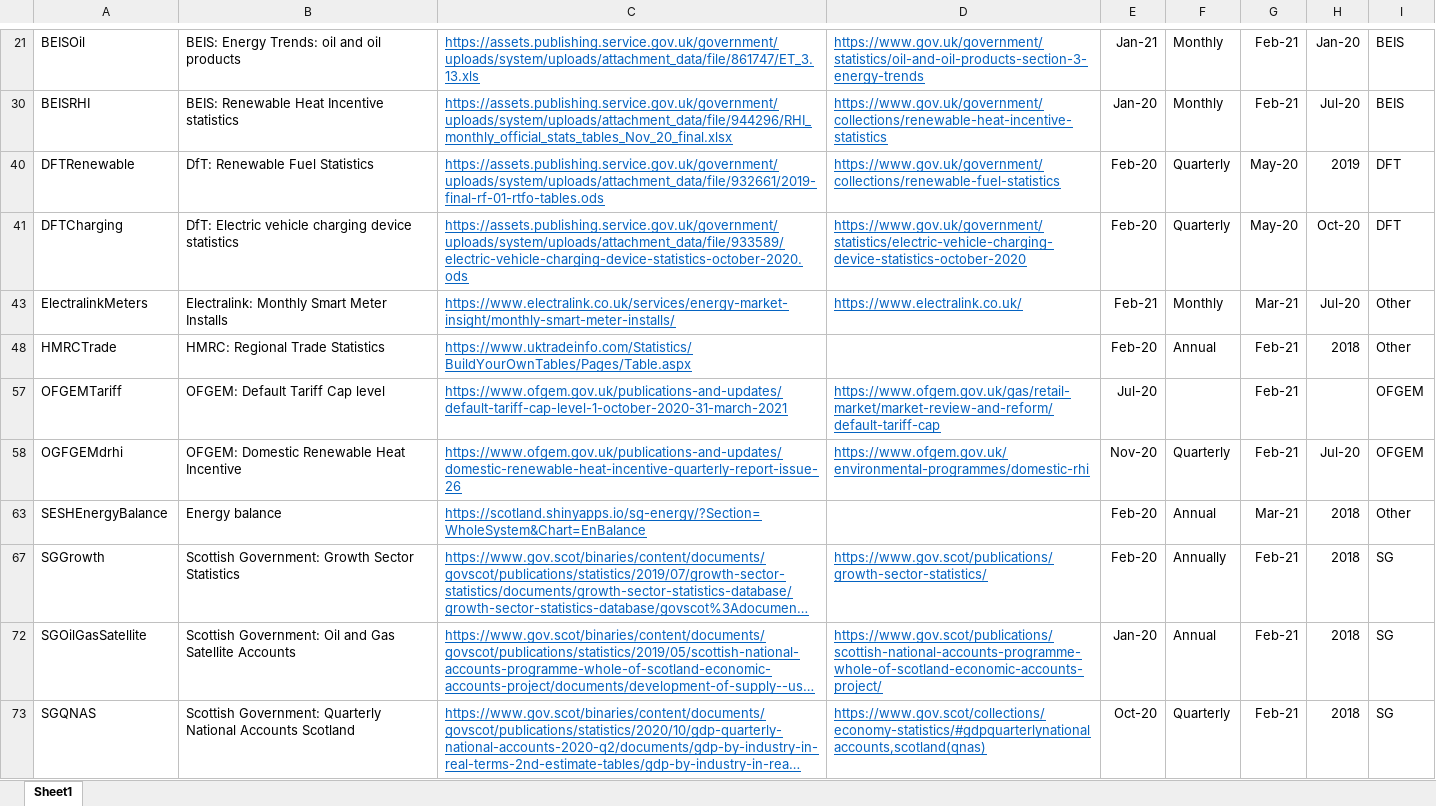
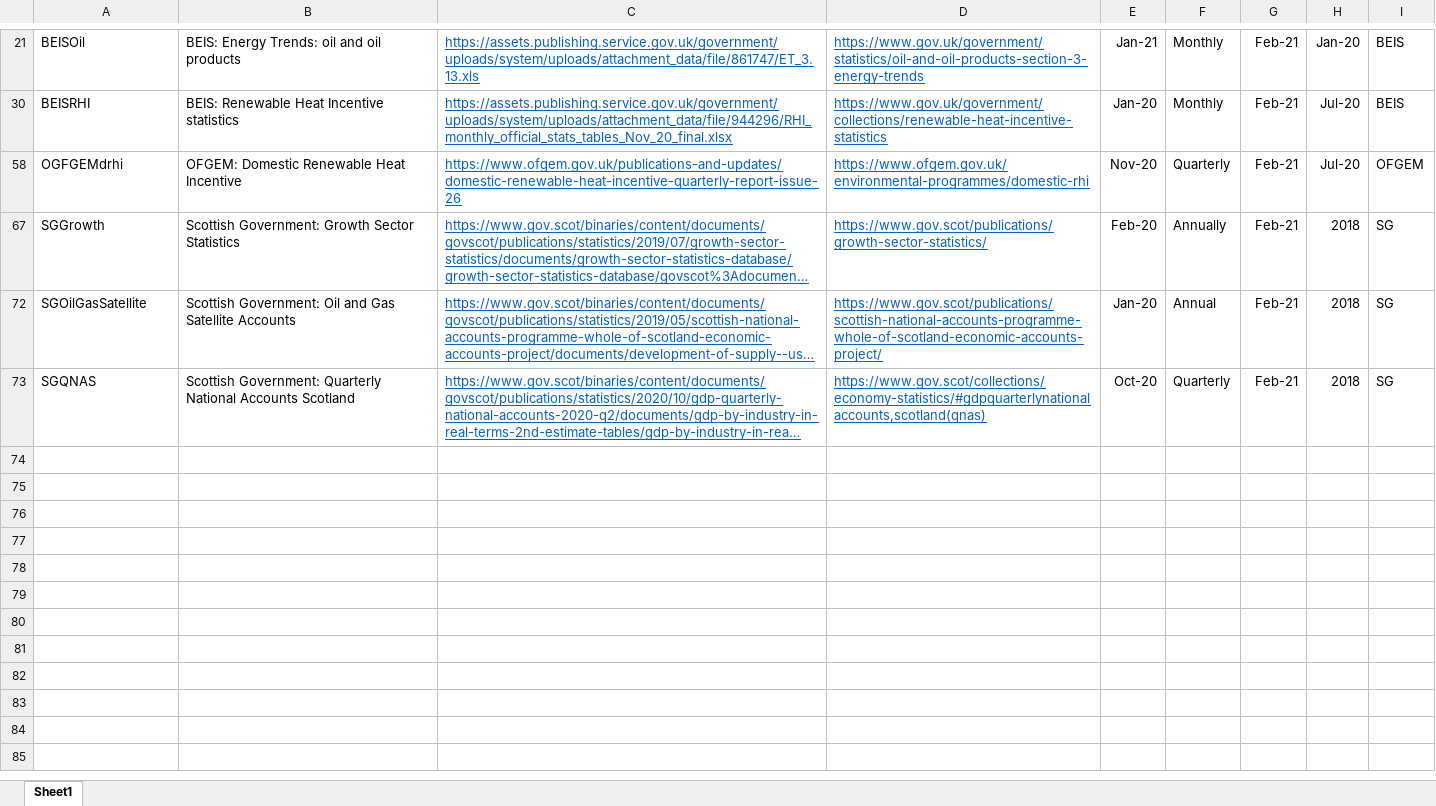
Before and after one commit to ischerr/Scottish-Energy-Statistics-Hub, an Excel workbook: Structure/Sources.xlsx, sheet Sheet1, drawn as a sheet; only a part is shown, gaps mark what is left out; long unchanged cells end in …; values as stored, in another font and other column widths than the file's, no borders; table styles not drawn; the diff names each change by its address in the sheet, - before the commit and + after, or states it on an @@ line.

```diff
--- a/Structure/Sources.xlsx (sheet Sheet1)
+++ b/Structure/Sources.xlsx (sheet Sheet1)
-row 40: DFTRenewable | DfT: Renewable Fuel Statistics | https://assets.publishing.service.gov.uk/government/uploads/system/uploads/attachment_data/file/932661/2019-final-rf-01-rtfo-tables.ods | https://www.gov.uk/government/collections/renewable-fuel-statistics | Feb-20 | Quarterly | May-20 | 2019 | DFT
-row 41: DFTCharging | DfT: Electric vehicle charging device statistics | https://assets.publishing.service.gov.uk/government/uploads/system/uploads/attachment_data/file/933589/electric-vehicle-charging-device-statistics-october-2020.ods | https://www.gov.uk/government/statistics/electric-vehicle-charging-device-statistics-october-2020 | Feb-20 | Quarterly | May-20 | Oct-20 | DFT
@@ row 43 hidden: ElectralinkMeters | Electralink: Monthly Smart Meter Installs | https://www.electralink.co.uk/services/energy-market-insight/monthly-smart-meter-installs/ | https://www.electralink.co.uk/ | Feb-21 | Monthly | Mar-21 | Jul-20 | Other @@
-row 48: HMRCTrade | HMRC: Regional Trade Statistics | https://www.uktradeinfo.com/Statistics/BuildYourOwnTables/Pages/Table.aspx |  | Feb-20 | Annual | Feb-21 | 2018 | Other
-row 57: OFGEMTariff | OFGEM: Default Tariff Cap level | https://www.ofgem.gov.uk/publications-and-updates/default-tariff-cap-level-1-october-2020-31-march-2021 | https://www.ofgem.gov.uk/gas/retail-market/market-review-and-reform/default-tariff-cap | Jul-20 |  | Feb-21 |  | OFGEM
@@ row 63 hidden: SESHEnergyBalance | Energy balance | https://scotland.shinyapps.io/sg-energy/?Section=WholeSystem&Chart=EnBalance |  | Feb-20 | Annual | Mar-21 | 2018 | Other @@
```
Also changed, not shown: hidden cells, 11 other files.
